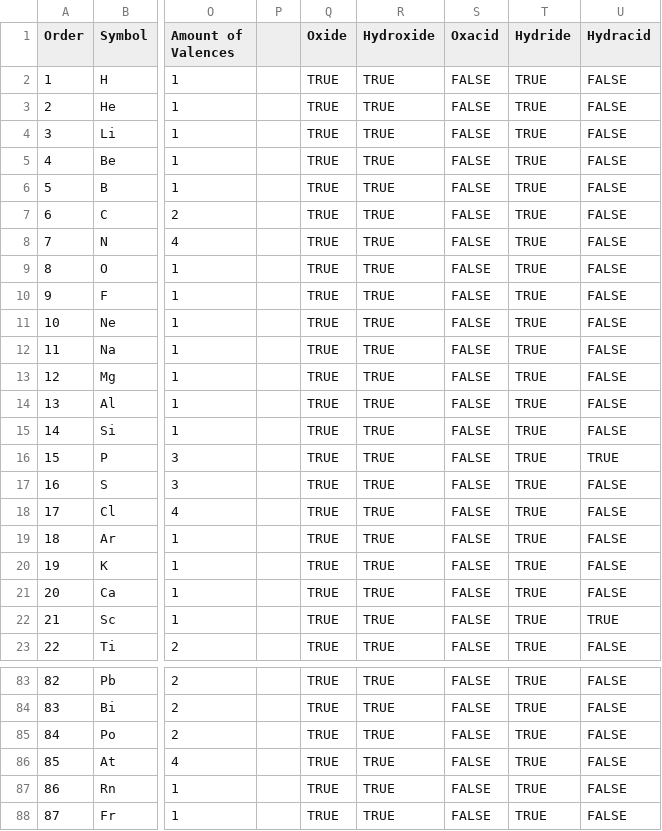
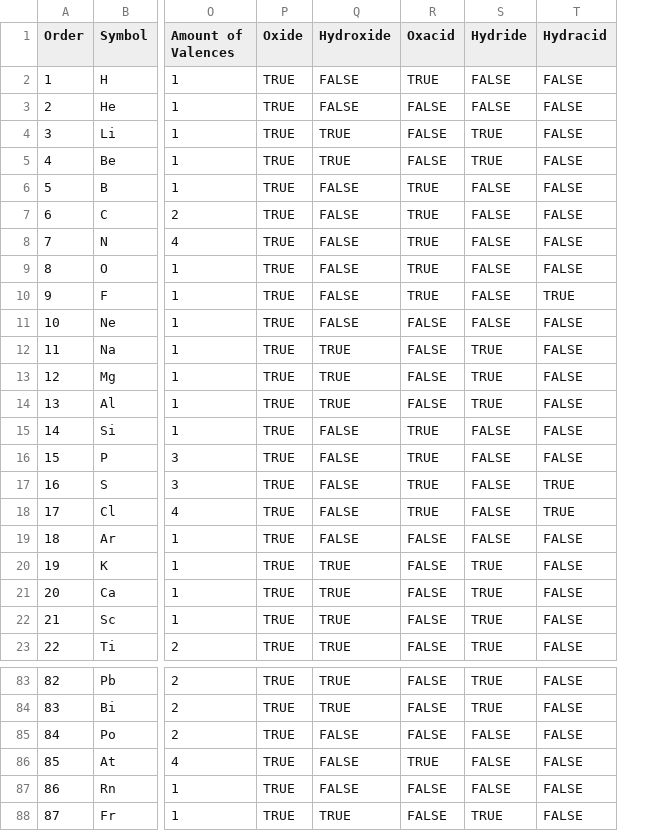
Before and after one commit to legion949/ThugChem, a CSV file: data/ChemestryFamily/InteligentSelection.csv, drawn as a sheet; only a part is shown, gaps mark what is left out; removed rows and columns are numbered as before the commit, all else as after; the diff covers the shown part only; the diff names each change by its address in the sheet, - before the commit and + after, or states it on an @@ line.

```diff
--- a/data/ChemestryFamily/InteligentSelection.csv
+++ b/data/ChemestryFamily/InteligentSelection.csv
-column P, empty
-Q2:Q3 (Hydroxide): TRUE
+Q2:Q3 (Hydroxide): FALSE
-R2 (Oxacid): FALSE
+R2 (Oxacid): TRUE
-S2:S3 (Hydride): TRUE
+S2:S3 (Hydride): FALSE
-Q6:Q11 (Hydroxide): TRUE
+Q6:Q11 (Hydroxide): FALSE
-R6:R10 (Oxacid): FALSE
+R6:R10 (Oxacid): TRUE
-S6:S11 (Hydride): TRUE
+S6:S11 (Hydride): FALSE
-T10 (Hydracid): FALSE
+T10 (Hydracid): TRUE
-Q15:Q19 (Hydroxide): TRUE
+Q15:Q19 (Hydroxide): FALSE
-R15:R18 (Oxacid): FALSE
+R15:R18 (Oxacid): TRUE
-S15:S19 (Hydride): TRUE
+S15:S19 (Hydride): FALSE
-T16 (Hydracid): TRUE
+T16 (Hydracid): FALSE
-T17:T18 (Hydracid): FALSE
+T17:T18 (Hydracid): TRUE
-T22 (Hydracid): TRUE
+T22 (Hydracid): FALSE
-Q85:Q87 (Hydroxide): TRUE
+Q85:Q87 (Hydroxide): FALSE
-S85:S87 (Hydride): TRUE
+S85:S87 (Hydride): FALSE
-R86 (Oxacid): FALSE
+R86 (Oxacid): TRUE
```
Also changed, not shown: 87 edited cells elsewhere in this file, 7 other files.
